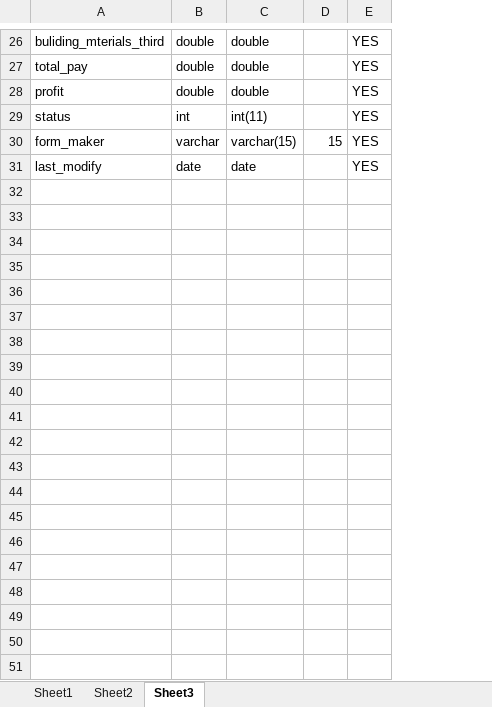
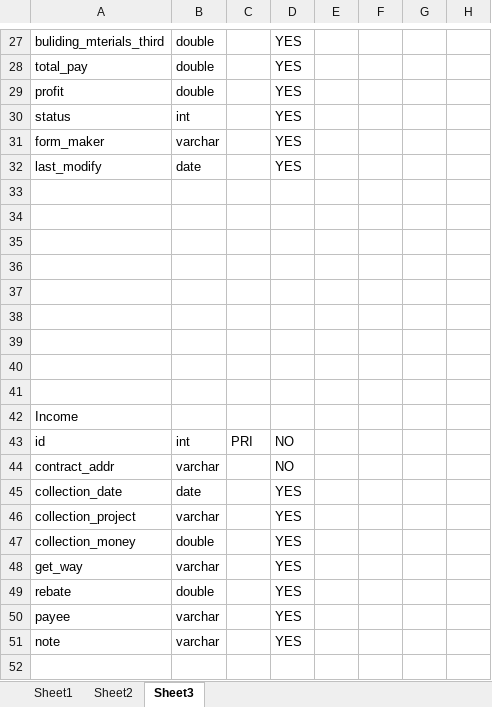
Before and after one commit to squirrelyao/gitskill, an Excel workbook: 代码生成.xlsm, sheet Sheet3, drawn as a sheet; only a part is shown, gaps mark what is left out; values as stored, in another font and other column widths than the file's, no borders; removed rows and columns are numbered as before the commit, all else as after; the diff covers the shown part only; the diff names each change by its address in the sheet, - before the commit and + after, or states it on an @@ line.

```diff
--- a/代码生成.xlsm (sheet Sheet3)
+++ b/代码生成.xlsm (sheet Sheet3)
-column C, rows 26-31: double | double | double | int(11) | varchar(15) | date
-column D, row 30: 15
+column C, empty
+column E, empty
+column F, empty
+column G, empty
+column H, empty
+row 33: (empty)
+row 34: (empty)
+row 35: (empty)
+row 36: (empty)
+row 37: (empty)
+row 38: (empty)
+row 39: (empty)
+row 40: (empty)
+row 41: (empty)
+row 42: Income
+row 43: id | int | PRI | NO
+row 44: contract_addr | varchar |  | NO
+row 45: collection_date | date |  | YES
+row 46: collection_project | varchar |  | YES
+row 47: collection_money | double |  | YES
+row 48: get_way | varchar |  | YES
+row 49: rebate | double |  | YES
+row 50: payee | varchar |  | YES
+row 51: note | varchar |  | YES
+row 52: (empty)
```
Also changed, not shown: 36 added rows and 1 edited cell elsewhere in this sheet, sheet Sheet1, sheet Sheet2, hidden cells, charts or pictures, 38 other files.
